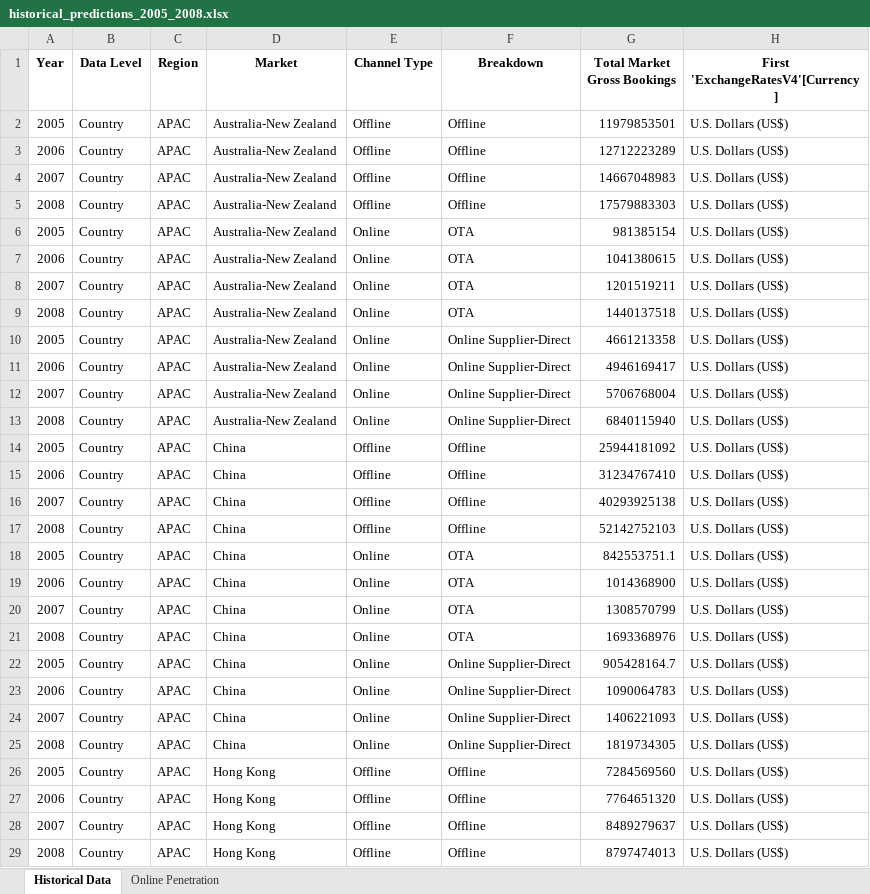
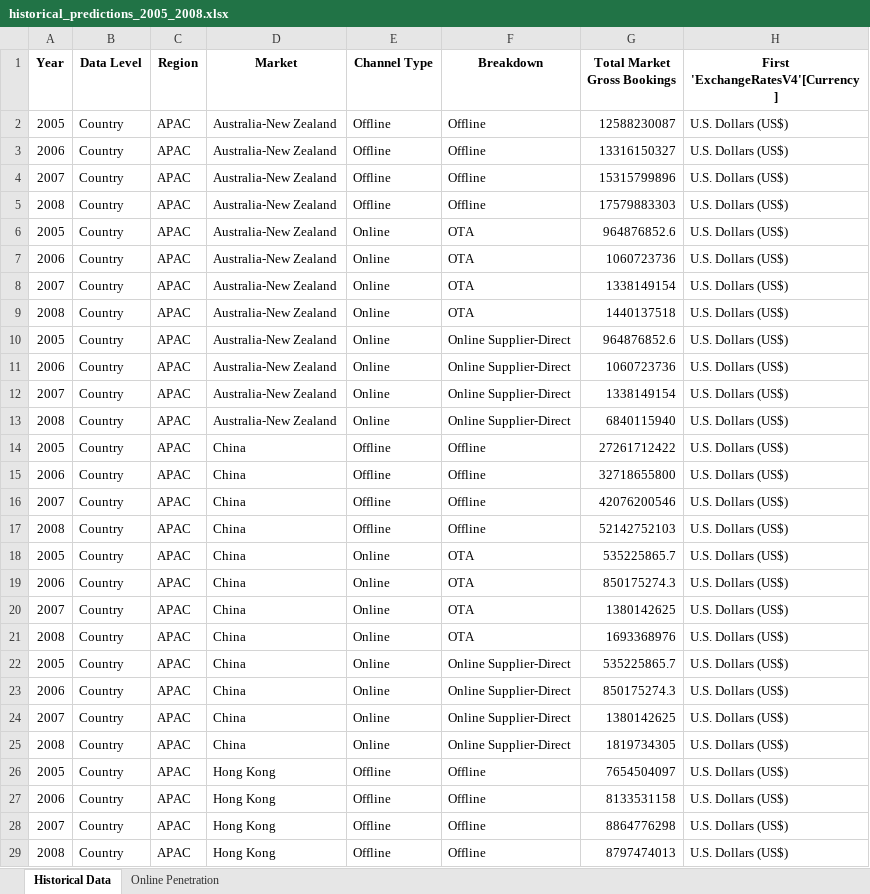
Before and after one commit to Soundream/TravelMarketViz, an Excel workbook: historical_predictions_2005_2008.xlsx, sheet Historical Data, drawn as a sheet; only a part is shown; values as stored, in another font and other column widths than the file's, no borders; the diff covers the shown part only; the diff names each change by its address in the sheet, - before the commit and + after, or states it on an @@ line.

```diff
--- a/historical_predictions_2005_2008.xlsx (sheet Historical Data)
+++ b/historical_predictions_2005_2008.xlsx (sheet Historical Data)
-G2 (Total Market Gross Bookings): 11979853501
+G2 (Total Market Gross Bookings): 12588230087
-G3 (Total Market Gross Bookings): 12712223289
+G3 (Total Market Gross Bookings): 13316150327
-G4 (Total Market Gross Bookings): 14667048983
+G4 (Total Market Gross Bookings): 15315799896
-G6 (Total Market Gross Bookings): 981385154
+G6 (Total Market Gross Bookings): 964876852.6
-G7 (Total Market Gross Bookings): 1041380615
+G7 (Total Market Gross Bookings): 1060723736
-G8 (Total Market Gross Bookings): 1201519211
+G8 (Total Market Gross Bookings): 1338149154
-G10 (Total Market Gross Bookings): 4661213358
+G10 (Total Market Gross Bookings): 964876852.6
-G11 (Total Market Gross Bookings): 4946169417
+G11 (Total Market Gross Bookings): 1060723736
-G12 (Total Market Gross Bookings): 5706768004
+G12 (Total Market Gross Bookings): 1338149154
-G14 (Total Market Gross Bookings): 25944181092
+G14 (Total Market Gross Bookings): 27261712422
-G15 (Total Market Gross Bookings): 31234767410
+G15 (Total Market Gross Bookings): 32718655800
-G16 (Total Market Gross Bookings): 40293925138
+G16 (Total Market Gross Bookings): 42076200546
-G18 (Total Market Gross Bookings): 842553751.1
+G18 (Total Market Gross Bookings): 535225865.7
-G19 (Total Market Gross Bookings): 1014368900
+G19 (Total Market Gross Bookings): 850175274.3
-G20 (Total Market Gross Bookings): 1308570799
+G20 (Total Market Gross Bookings): 1380142625
-G22 (Total Market Gross Bookings): 905428164.7
+G22 (Total Market Gross Bookings): 535225865.7
-G23 (Total Market Gross Bookings): 1090064783
+G23 (Total Market Gross Bookings): 850175274.3
-G24 (Total Market Gross Bookings): 1406221093
+G24 (Total Market Gross Bookings): 1380142625
-G26 (Total Market Gross Bookings): 7284569560
+G26 (Total Market Gross Bookings): 7654504097
-G27 (Total Market Gross Bookings): 7764651320
+G27 (Total Market Gross Bookings): 8133531158
-G28 (Total Market Gross Bookings): 8489279637
+G28 (Total Market Gross Bookings): 8864776298
```
Also changed, not shown: 342 edited cells elsewhere in this sheet, sheet Online Penetration, wit/web_region_bubble/travel_market_summary.xlsx, 15 other files.
